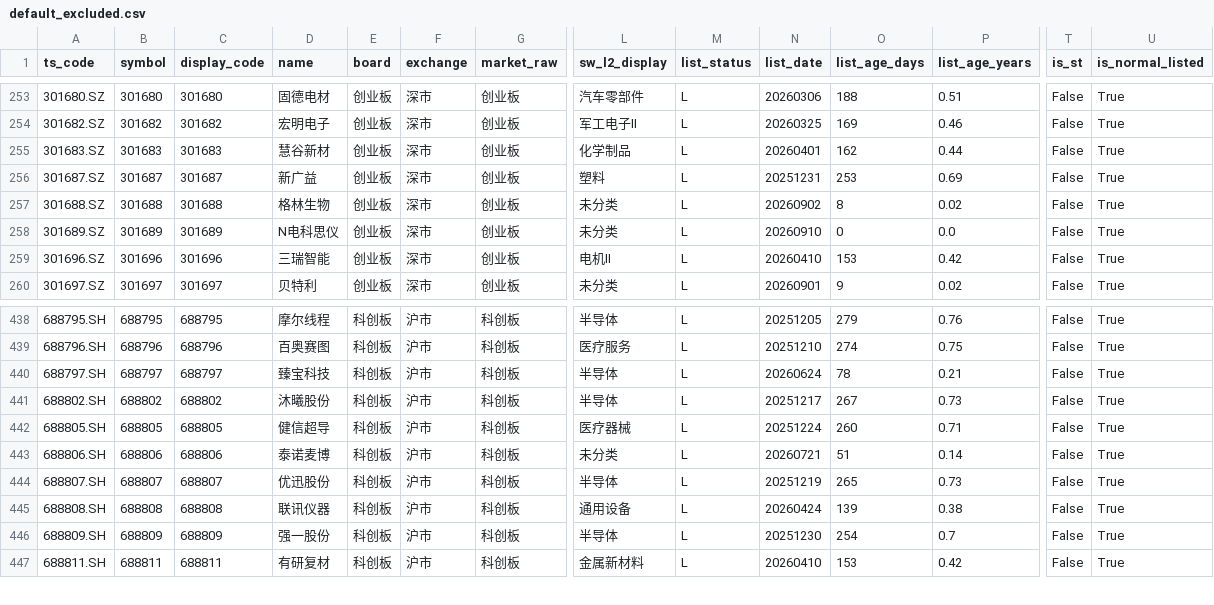
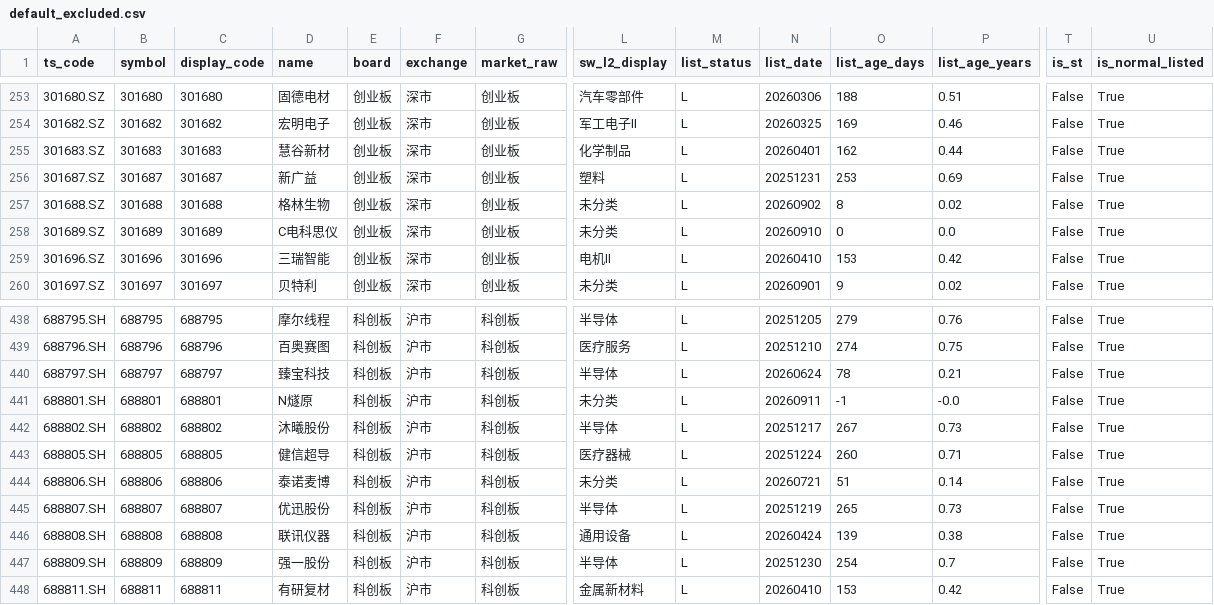
Before and after one commit to csaizbc/Select-Stock, a CSV file: output/default_excluded.csv, drawn as a sheet; only a part is shown, gaps mark what is left out; rows hold the shown columns only; the diff names each change by its address in the sheet, - before the commit and + after, or states it on an @@ line.

```diff
--- a/output/default_excluded.csv
+++ b/output/default_excluded.csv
-D258 (name): N电科思仪
+D258 (name): C电科思仪
+row 441: 688801.SH | 688801 | 688801 | N燧原 | 科创板 | 沪市 | 科创板 | 未分类 | L | 20260911 | -1 | -0.0 | False | True
```
Also changed, not shown: output/all_stocks.csv, output/pools/all_all.csv, 22 other files.
